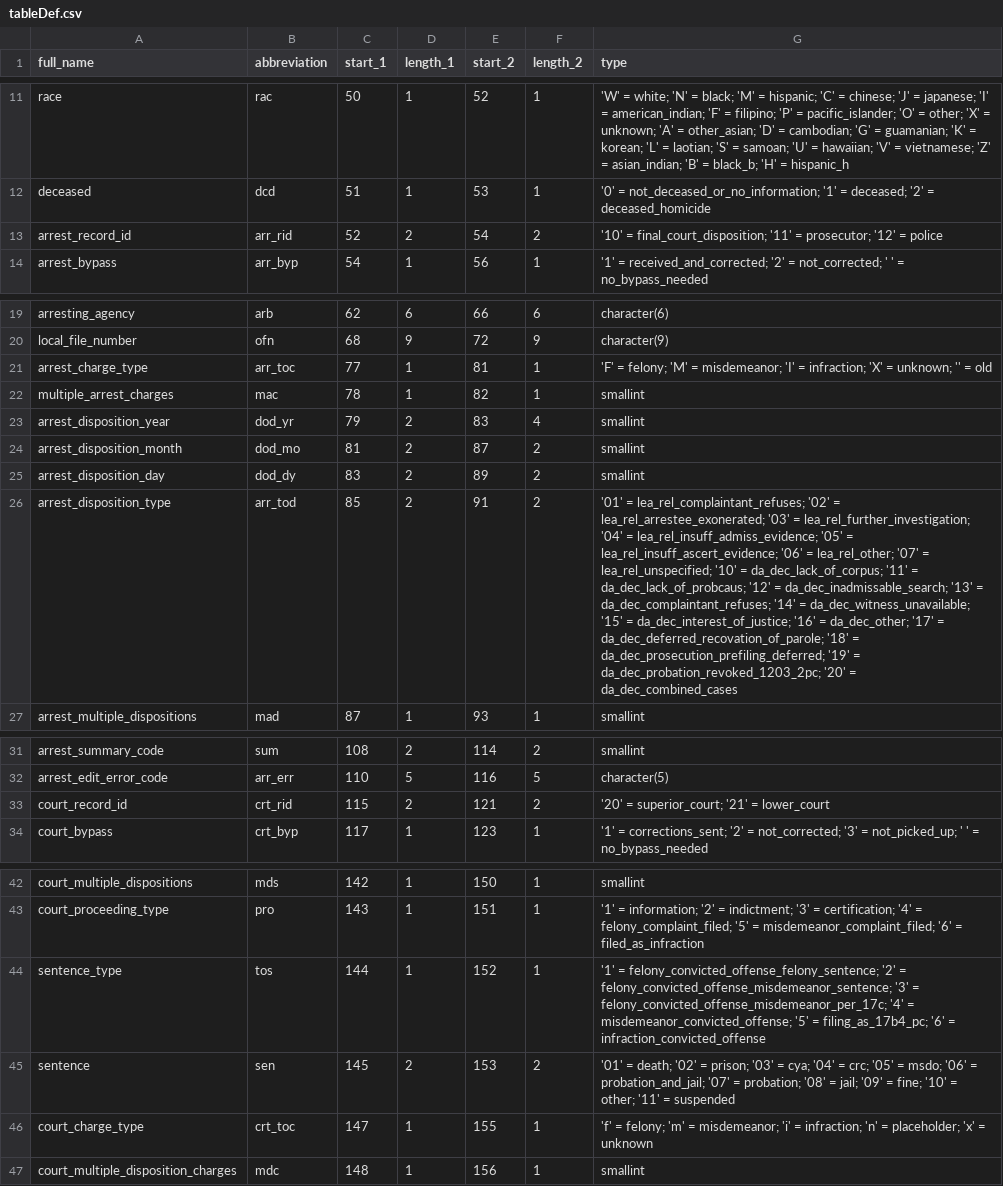
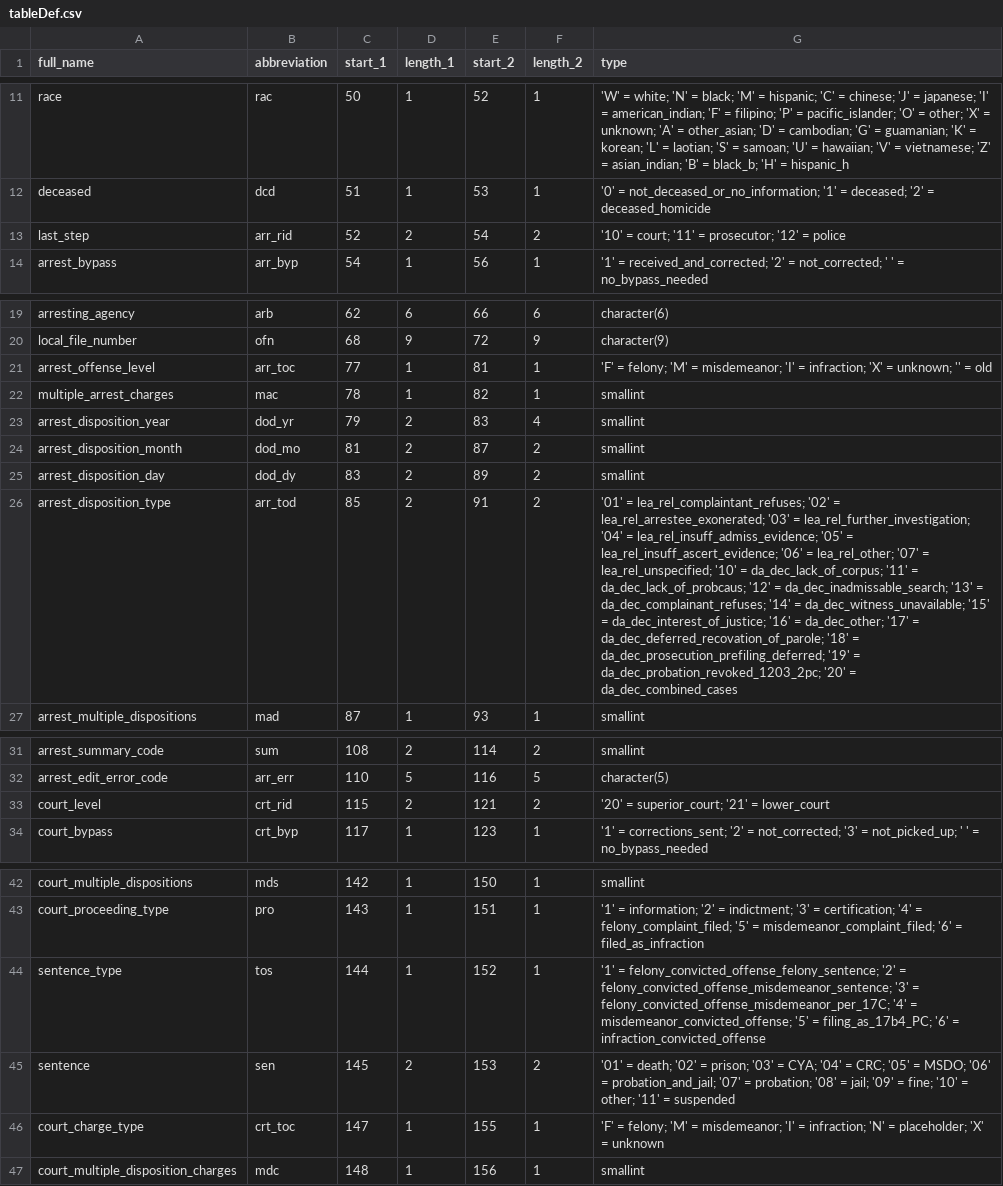
Before and after one commit to vdorie/dojr, a CSV file: import/obts/tableDef.csv, drawn as a sheet; only a part is shown, gaps mark what is left out; the diff names each change by its address in the sheet, - before the commit and + after, or states it on an @@ line.

Commit message:
renamed variables, bug fix in import tables, re-ran inventory

```diff
--- a/import/obts/tableDef.csv
+++ b/import/obts/tableDef.csv
-A13 (full_name): arrest_record_id
+A13 (full_name): last_step
-G13 (type): '10' = final_court_disposition; '11' =…
+G13 (type): '10' = court; '11' =…
-A21 (full_name): arrest_charge_type
+A21 (full_name): arrest_offense_level
-G26 (type): …'13' = da_dec_complaintant_refuses; '14' =…
+G26 (type): …'13' = da_dec_complainant_refuses; '14' =…
-A33 (full_name): court_record_id
+A33 (full_name): court_level
-G44 (type): …'3' = felony_convicted_offense_misdemeanor_per_17c; '4' = misdemeanor_convicted_offense; '5' = filing_as_17b4_pc; '6' =…
+G44 (type): …'3' = felony_convicted_offense_misdemeanor_per_17C; '4' = misdemeanor_convicted_offense; '5' = filing_as_17b4_PC; '6' =…
-G45 (type): …'03' = cya; '04' = crc; '05' = msdo; '06' =…
+G45 (type): …'03' = CYA; '04' = CRC; '05' = MSDO; '06' =…
-G46 (type): 'f' = felony; 'm' = misdemeanor; 'i' = infraction; 'n' = placeholder; 'x' = unknown
+G46 (type): 'F' = felony; 'M' = misdemeanor; 'I' = infraction; 'N' = placeholder; 'X' = unknown
```
Also changed, not shown: inventory/obts/obts_variables.csv, 4 other files.
